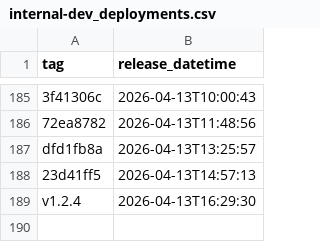
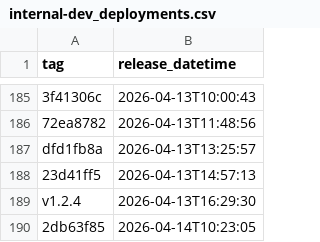
Before and after one commit to NHSDigital/electronic-prescription-service-api, a CSV file: _data/internal-dev_deployments.csv, drawn as a sheet; only a part is shown, gaps mark what is left out; the diff names each change by its address in the sheet, - before the commit and + after, or states it on an @@ line.

```diff
--- a/_data/internal-dev_deployments.csv
+++ b/_data/internal-dev_deployments.csv
+row 190: 2db63f85 | 2026-04-14T10:23:05
```
Also changed, not shown: 1 other file.
